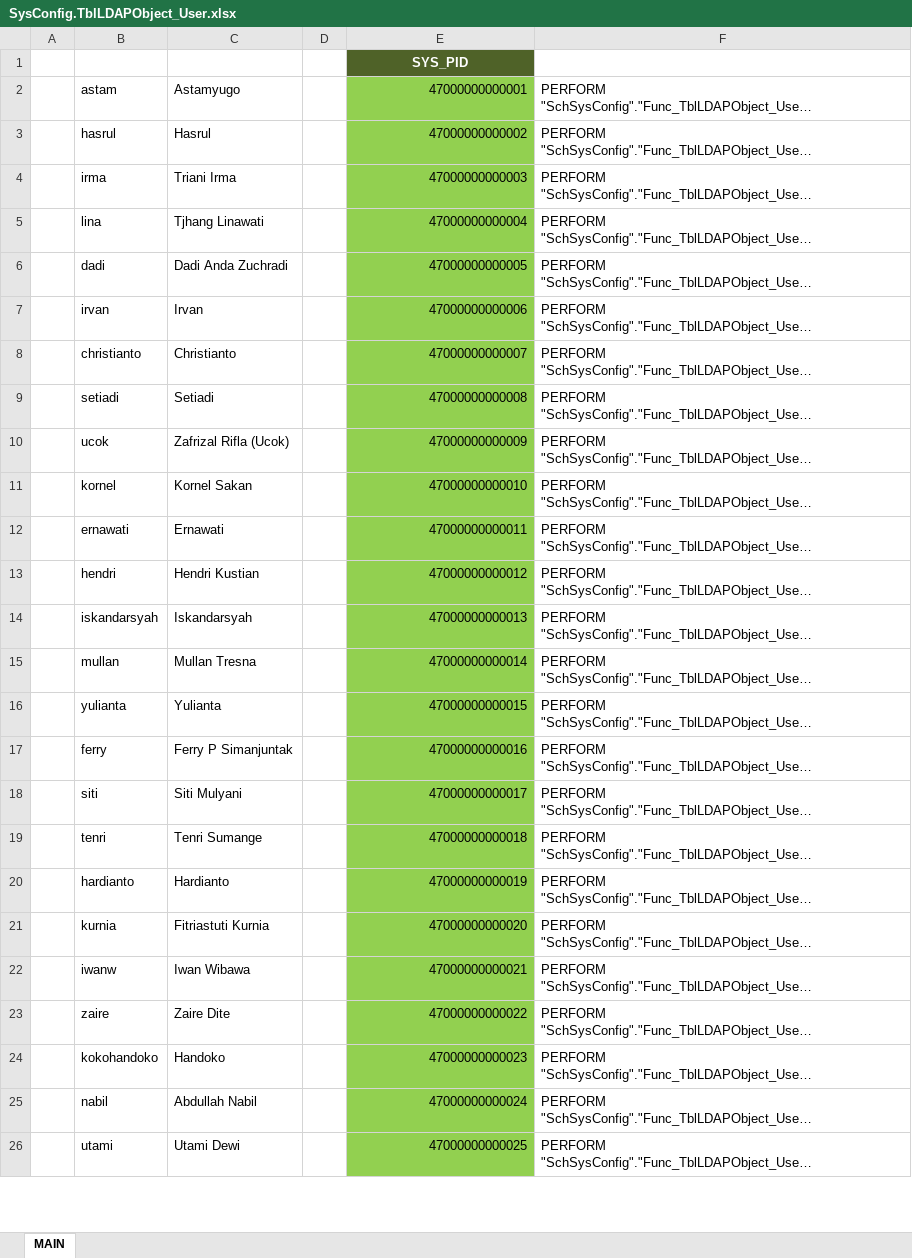
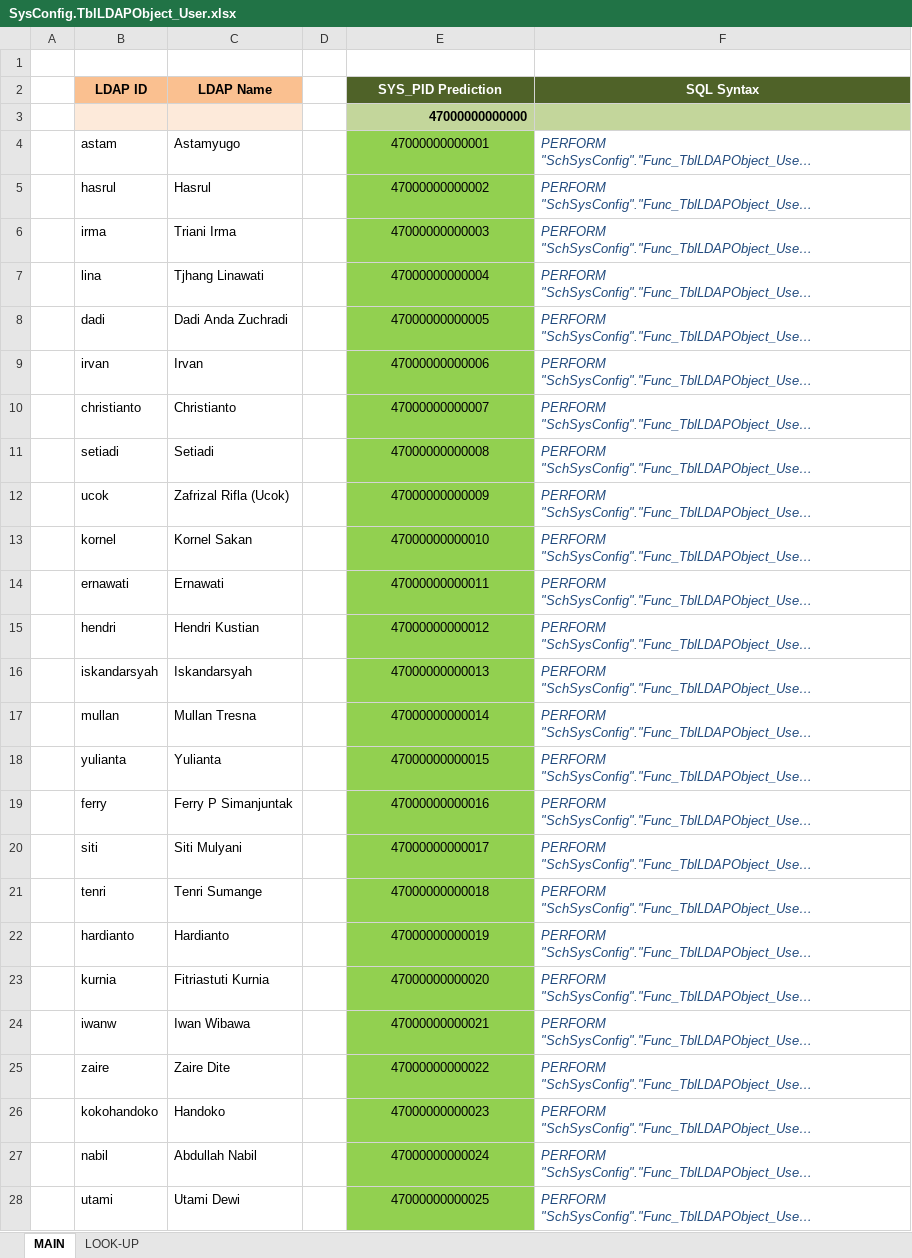
Before and after one commit to ptqdctechnologies/ERPReborn, an Excel workbook: Documentation/Documents/SQL Generator/Data Initial/SysConfig.TblLDAPObject_User.xlsx, sheet MAIN, drawn as a sheet; only a part is shown; long unchanged cells end in …; values as stored, in another font and other column widths than the file's, no borders; conditional formats not drawn; addresses are those after the commit; the diff covers the shown part only; the diff names each change by its address in the sheet, - before the commit and + after, or states it on an @@ line.

```diff
--- a/Documentation/Documents/SQL Generator/Data Initial/SysConfig.TblLDAPObject_User.xlsx (sheet MAIN)
+++ b/Documentation/Documents/SQL Generator/Data Initial/SysConfig.TblLDAPObject_User.xlsx (sheet MAIN)
+sheet tab: LOOK-UP
+row 1: (empty)
+row 2:  | LDAP ID | LDAP Name |  | SYS_PID Prediction | SQL Syntax
-B3:C3 fill: none
+B3:C3 fill: #FDEADA
-E3: SYS_PID
+E3: 47000000000000
@@ E3 fill: #4F6228 → #C3D69B, text colour: #FFFFFF → black, alignment: center → right @@
-F3 fill: none
+F3 fill: #C3D69B
-E4:E28 alignment: right
+E4:E28 alignment: center
@@ F4:F28 italic: off → on, text colour: black → #1F497D @@
```
Also changed, not shown: cell formats elsewhere in this sheet, Documentation/Documents/SQL Generator/Data Initial/HumanResource.TblWorker.xlsx, Documentation/Documents/SQL Generator/Data Initial/Master.TblPerson.xlsx, 8 other files.
